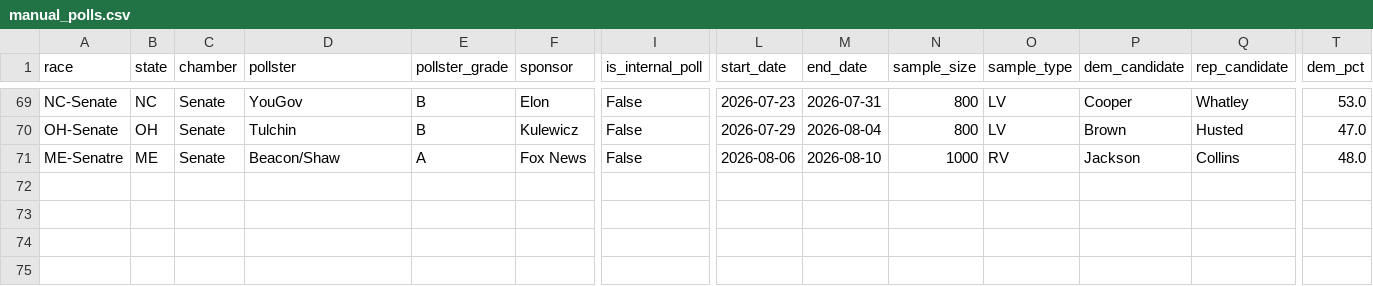
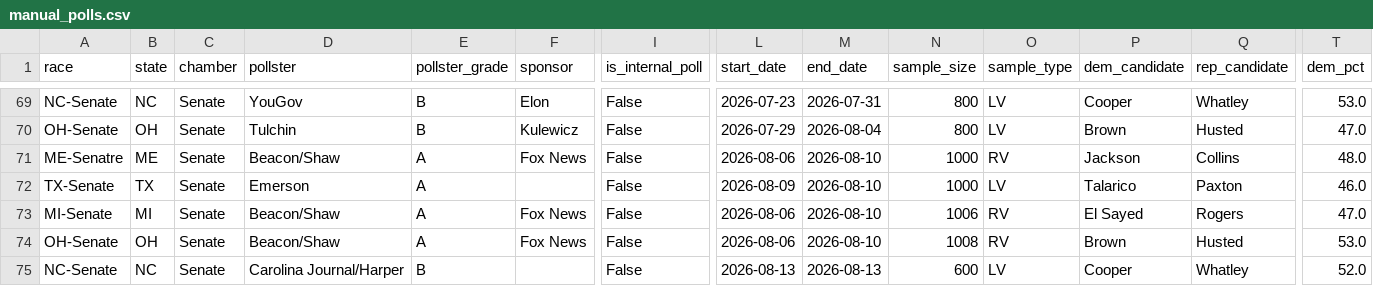
Before and after one commit to benyelin/2026-Senate-Model, a CSV file: inputs/manual_polls.csv, drawn as a sheet; only a part is shown, gaps mark what is left out; rows hold the shown columns only; the diff names each change by its address in the sheet, - before the commit and + after, or states it on an @@ line.

```diff
--- a/inputs/manual_polls.csv
+++ b/inputs/manual_polls.csv
+row 72: TX-Senate | TX | Senate | Emerson | A |  | False | 2026-08-09 | 2026-08-10 | 1000 | LV | Talarico | Paxton | 46.0
+row 73: MI-Senate | MI | Senate | Beacon/Shaw | A | Fox News | False | 2026-08-06 | 2026-08-10 | 1006 | RV | El Sayed | Rogers | 47.0
+row 74: OH-Senate | OH | Senate | Beacon/Shaw | A | Fox News | False | 2026-08-06 | 2026-08-10 | 1008 | RV | Brown | Husted | 53.0
+row 75: NC-Senate | NC | Senate | Carolina Journal/Harper | B |  | False | 2026-08-13 | 2026-08-13 | 600 | LV | Cooper | Whatley | 52.0
```
Also changed, not shown: inputs/manual_polls_adjusted.csv, inputs/pollster_registry.csv, 13 other files.
